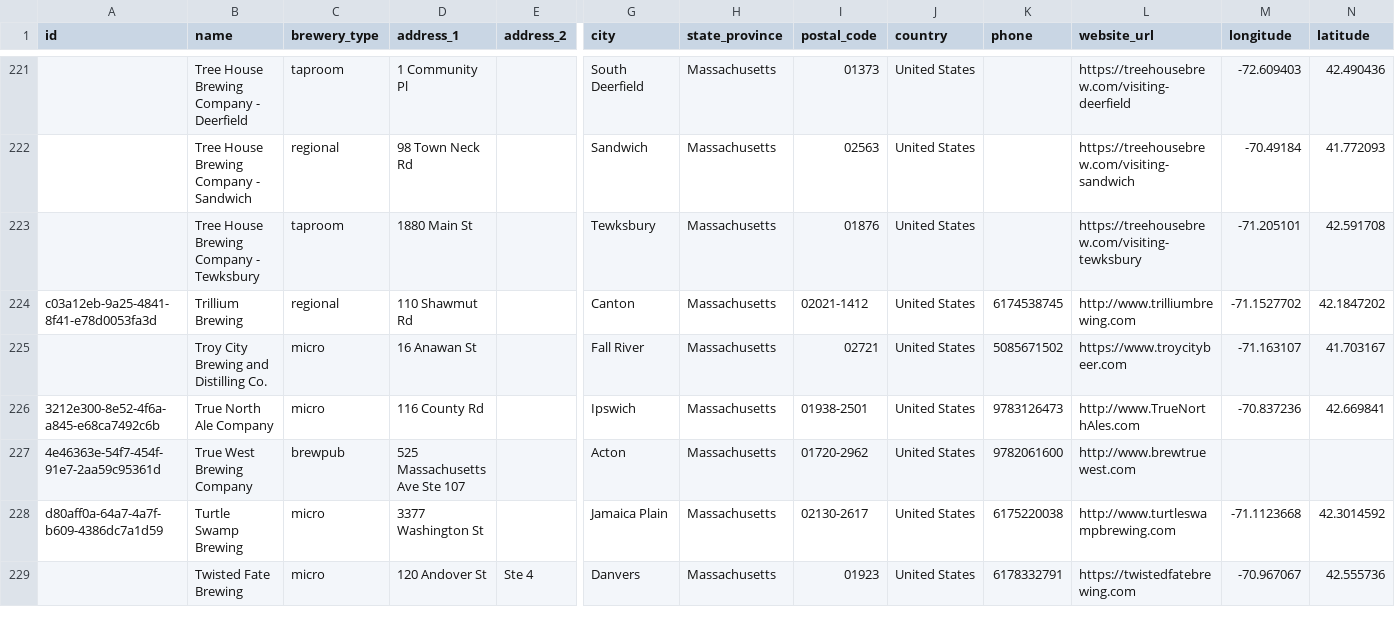
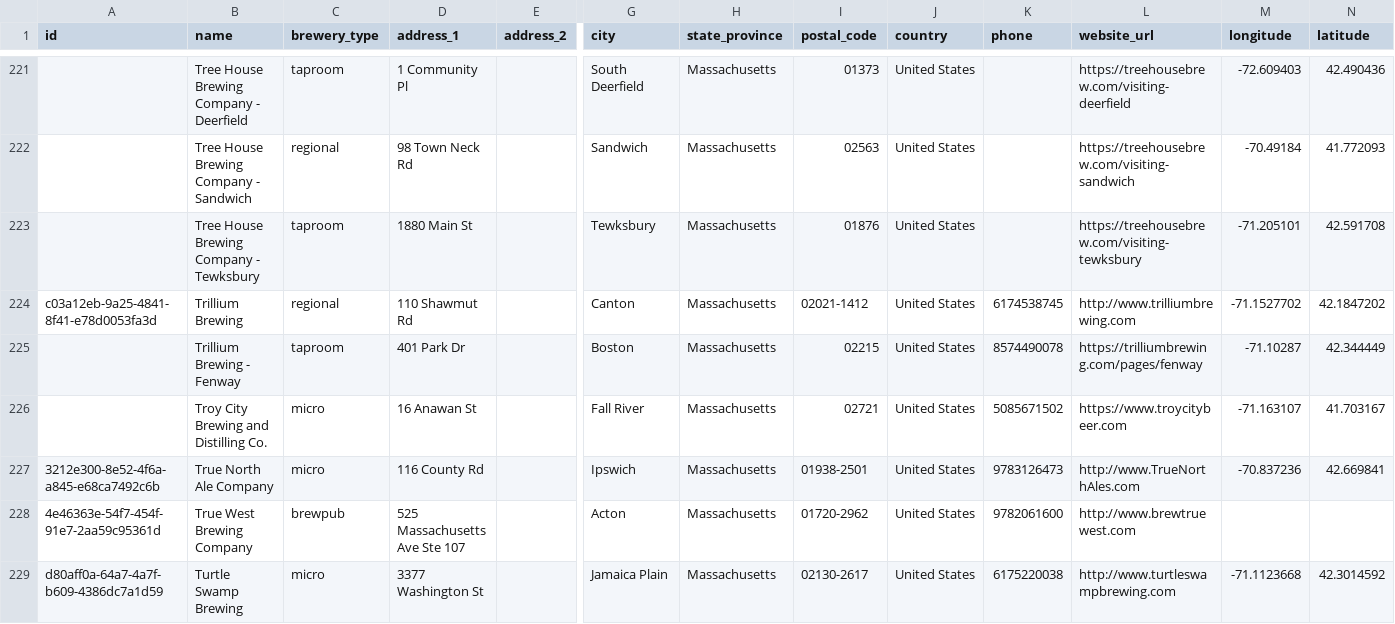
Before and after one commit to openbrewerydb/openbrewerydb, a CSV file: data/united-states/massachusetts.csv, drawn as a sheet; only a part is shown, gaps mark what is left out; the shorter side is filled out with more unchanged rows; rows hold the shown columns only; the diff names each change by its address in the sheet, - before the commit and + after, or states it on an @@ line.

Commit message:
Add Trillium Brewing - Fenway to massachusetts.csv

```diff
--- a/data/united-states/massachusetts.csv
+++ b/data/united-states/massachusetts.csv
+row 225:  | Trillium Brewing - Fenway | taproom | 401 Park Dr |  | Boston | Massachusetts | 02215 | United States | 8574490078 | https://trilliumbrewing.com/pages/fenway | -71.10287 | 42.344449
```
